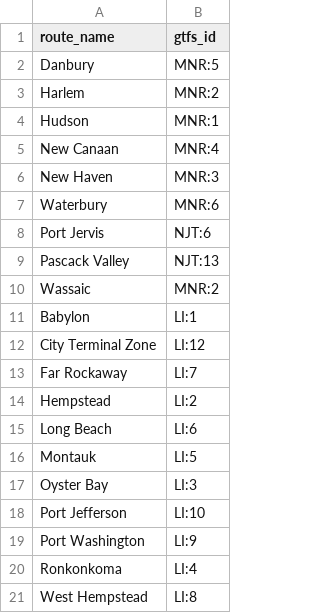
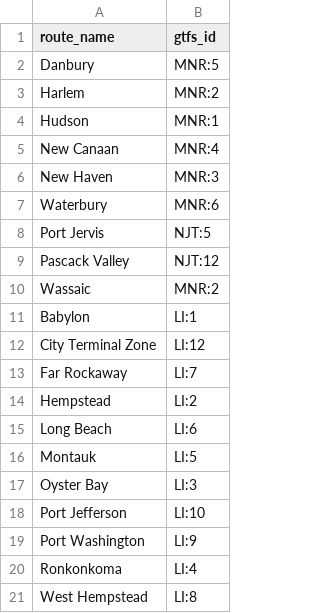
Before and after one commit to camsys/mta-otp-collector, a CSV file: mta-otp-proxy/src/main/resources/route-name-gtfs.csv, drawn as a sheet.

Commit message:
updating route-name-gtfs.csv

```diff
--- a/mta-otp-proxy/src/main/resources/route-name-gtfs.csv
+++ b/mta-otp-proxy/src/main/resources/route-name-gtfs.csv
@@ -7,4 +7,4 @@ New Haven,MNR:3
 Waterbury,MNR:6
-Port Jervis,NJT:6
-Pascack Valley,NJT:13
+Port Jervis,NJT:5
+Pascack Valley,NJT:12
 Wassaic,MNR:2
```
